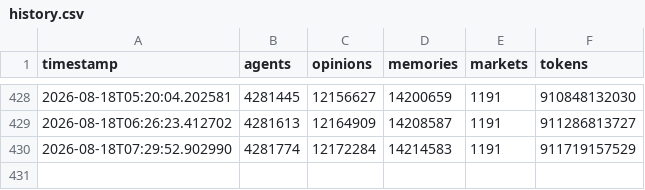
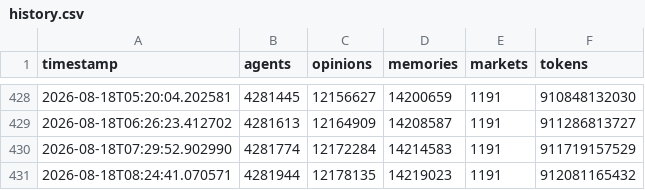
Before and after one commit to Junedkhan121/state-of-evoevo, a CSV file: history.csv, drawn as a sheet; only a part is shown, gaps mark what is left out; the diff names each change by its address in the sheet, - before the commit and + after, or states it on an @@ line.

```diff
--- a/history.csv
+++ b/history.csv
+row 431: 2026-08-18T08:24:41.070571 | 4281944 | 12178135 | 14219023 | 1191 | 912081165432
```
Also changed, not shown: 1 other file.
